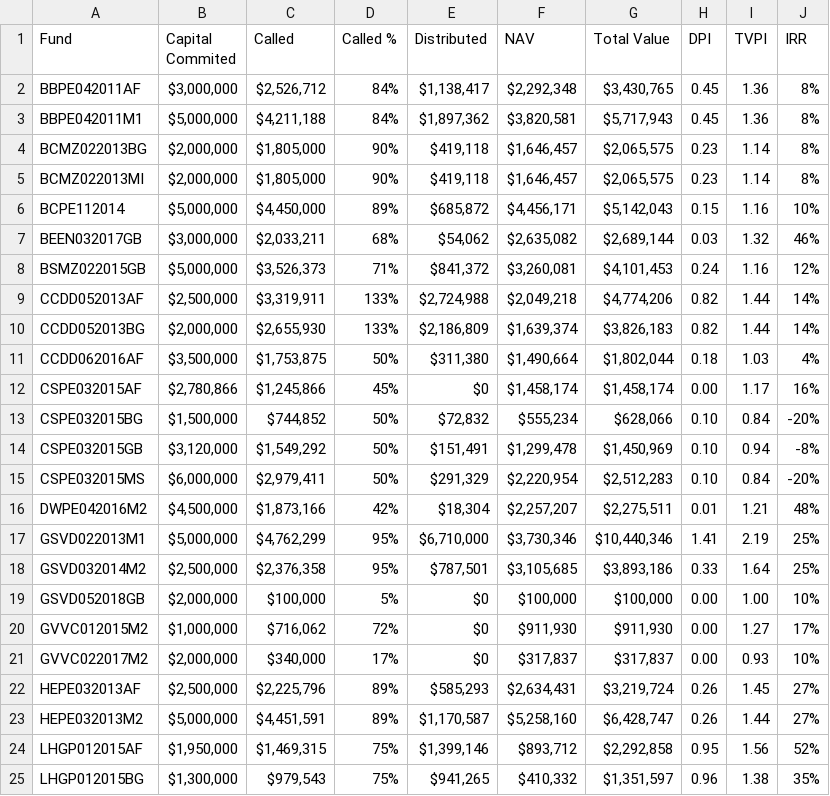
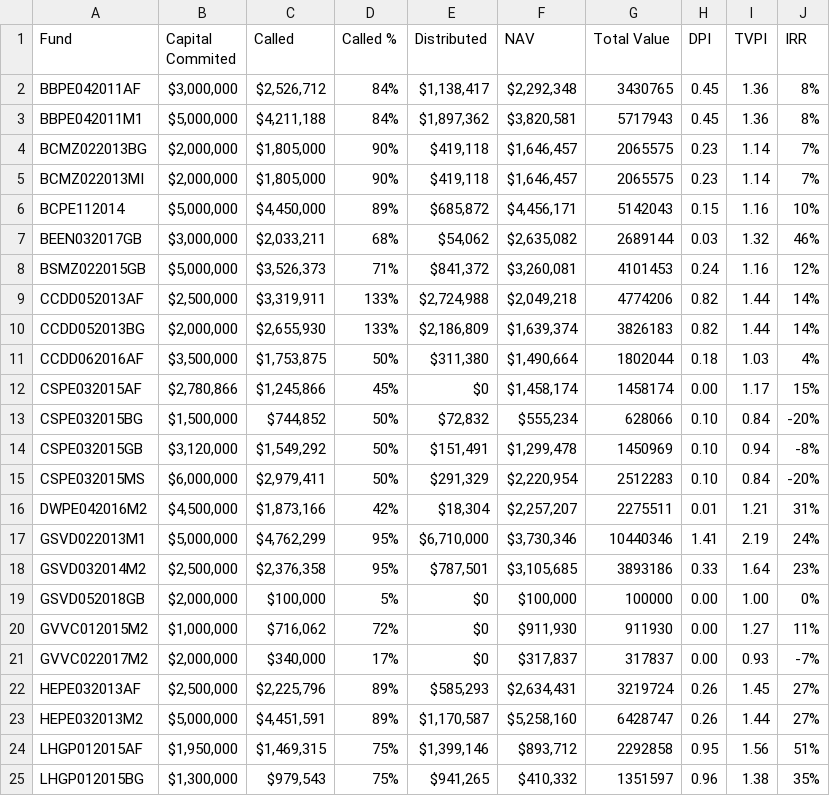
Before and after one commit to jzhang1223/CBA, a CSV file: RawDataOutput.csv, drawn as a sheet; only a part is shown; the diff covers the shown part only.

Commit message:
Changed XIRR function to take the average of possible irr values

```diff
--- a/RawDataOutput.csv
+++ b/RawDataOutput.csv
@@ -1,25 +1,25 @@
 Fund,Capital Commited,Called,Called %,Distributed,NAV,Total Value,DPI,TVPI,IRR
-BBPE042011AF,"$3,000,000","$2,526,712",84%,"$1,138,417","$2,292,348","$3,430,765",0.45,1.36,8%
-BBPE042011M1,"$5,000,000","$4,211,188",84%,"$1,897,362","$3,820,581","$5,717,943",0.45,1.36,8%
-BCMZ022013BG,"$2,000,000","$1,805,000",90%,"$419,118","$1,646,457","$2,065,575",0.23,1.14,8%
-BCMZ022013MI,"$2,000,000","$1,805,000",90%,"$419,118","$1,646,457","$2,065,575",0.23,1.14,8%
-BCPE112014,"$5,000,000","$4,450,000",89%,"$685,872","$4,456,171","$5,142,043",0.15,1.16,10%
-BEEN032017GB,"$3,000,000","$2,033,211",68%,"$54,062","$2,635,082","$2,689,144",0.03,1.32,46%
-BSMZ022015GB,"$5,000,000","$3,526,373",71%,"$841,372","$3,260,081","$4,101,453",0.24,1.16,12%
-CCDD052013AF,"$2,500,000","$3,319,911",133%,"$2,724,988","$2,049,218","$4,774,206",0.82,1.44,14%
-CCDD052013BG,"$2,000,000","$2,655,930",133%,"$2,186,809","$1,639,374","$3,826,183",0.82,1.44,14%
-CCDD062016AF,"$3,500,000","$1,753,875",50%,"$311,380","$1,490,664","$1,802,044",0.18,1.03,4%
-CSPE032015AF,"$2,780,866","$1,245,866",45%,$0,"$1,458,174","$1,458,174",0.00,1.17,16%
-CSPE032015BG,"$1,500,000","$744,852",50%,"$72,832","$555,234","$628,066",0.10,0.84,-20%
-CSPE032015GB,"$3,120,000","$1,549,292",50%,"$151,491","$1,299,478","$1,450,969",0.10,0.94,-8%
-CSPE032015MS,"$6,000,000","$2,979,411",50%,"$291,329","$2,220,954","$2,512,283",0.10,0.84,-20%
-DWPE042016M2,"$4,500,000","$1,873,166",42%,"$18,304","$2,257,207","$2,275,511",0.01,1.21,48%
-GSVD022013M1,"$5,000,000","$4,762,299",95%,"$6,710,000","$3,730,346","$10,440,346",1.41,2.19,25%
-GSVD032014M2,"$2,500,000","$2,376,358",95%,"$787,501","$3,105,685","$3,893,186",0.33,1.64,25%
-GSVD052018GB,"$2,000,000","$100,000",5%,$0,"$100,000","$100,000",0.00,1.00,10%
-GVVC012015M2,"$1,000,000","$716,062",72%,$0,"$911,930","$911,930",0.00,1.27,17%
-GVVC022017M2,"$2,000,000","$340,000",17%,$0,"$317,837","$317,837",0.00,0.93,10%
-HEPE032013AF,"$2,500,000","$2,225,796",89%,"$585,293","$2,634,431","$3,219,724",0.26,1.45,27%
-HEPE032013M2,"$5,000,000","$4,451,591",89%,"$1,170,587","$5,258,160","$6,428,747",0.26,1.44,27%
-LHGP012015AF,"$1,950,000","$1,469,315",75%,"$1,399,146","$893,712","$2,292,858",0.95,1.56,52%
-LHGP012015BG,"$1,300,000","$979,543",75%,"$941,265","$410,332","$1,351,597",0.96,1.38,35%
+BBPE042011AF,"$3,000,000","$2,526,712",84%,"$1,138,417","$2,292,348",3430765,0.45,1.36,8%
+BBPE042011M1,"$5,000,000","$4,211,188",84%,"$1,897,362","$3,820,581",5717943,0.45,1.36,8%
+BCMZ022013BG,"$2,000,000","$1,805,000",90%,"$419,118","$1,646,457",2065575,0.23,1.14,7%
+BCMZ022013MI,"$2,000,000","$1,805,000",90%,"$419,118","$1,646,457",2065575,0.23,1.14,7%
+BCPE112014,"$5,000,000","$4,450,000",89%,"$685,872","$4,456,171",5142043,0.15,1.16,10%
+BEEN032017GB,"$3,000,000","$2,033,211",68%,"$54,062","$2,635,082",2689144,0.03,1.32,46%
+BSMZ022015GB,"$5,000,000","$3,526,373",71%,"$841,372","$3,260,081",4101453,0.24,1.16,12%
+CCDD052013AF,"$2,500,000","$3,319,911",133%,"$2,724,988","$2,049,218",4774206,0.82,1.44,14%
+CCDD052013BG,"$2,000,000","$2,655,930",133%,"$2,186,809","$1,639,374",3826183,0.82,1.44,14%
+CCDD062016AF,"$3,500,000","$1,753,875",50%,"$311,380","$1,490,664",1802044,0.18,1.03,4%
+CSPE032015AF,"$2,780,866","$1,245,866",45%,$0,"$1,458,174",1458174,0.00,1.17,15%
+CSPE032015BG,"$1,500,000","$744,852",50%,"$72,832","$555,234",628066,0.10,0.84,-20%
+CSPE032015GB,"$3,120,000","$1,549,292",50%,"$151,491","$1,299,478",1450969,0.10,0.94,-8%
+CSPE032015MS,"$6,000,000","$2,979,411",50%,"$291,329","$2,220,954",2512283,0.10,0.84,-20%
+DWPE042016M2,"$4,500,000","$1,873,166",42%,"$18,304","$2,257,207",2275511,0.01,1.21,31%
+GSVD022013M1,"$5,000,000","$4,762,299",95%,"$6,710,000","$3,730,346",10440346,1.41,2.19,24%
+GSVD032014M2,"$2,500,000","$2,376,358",95%,"$787,501","$3,105,685",3893186,0.33,1.64,23%
+GSVD052018GB,"$2,000,000","$100,000",5%,$0,"$100,000",100000,0.00,1.00,0%
+GVVC012015M2,"$1,000,000","$716,062",72%,$0,"$911,930",911930,0.00,1.27,11%
+GVVC022017M2,"$2,000,000","$340,000",17%,$0,"$317,837",317837,0.00,0.93,-7%
+HEPE032013AF,"$2,500,000","$2,225,796",89%,"$585,293","$2,634,431",3219724,0.26,1.45,27%
+HEPE032013M2,"$5,000,000","$4,451,591",89%,"$1,170,587","$5,258,160",6428747,0.26,1.44,27%
+LHGP012015AF,"$1,950,000","$1,469,315",75%,"$1,399,146","$893,712",2292858,0.95,1.56,51%
+LHGP012015BG,"$1,300,000","$979,543",75%,"$941,265","$410,332",1351597,0.96,1.38,35%
```
Also changed, not shown: 34 edited cells elsewhere in this file, 9 other files.
